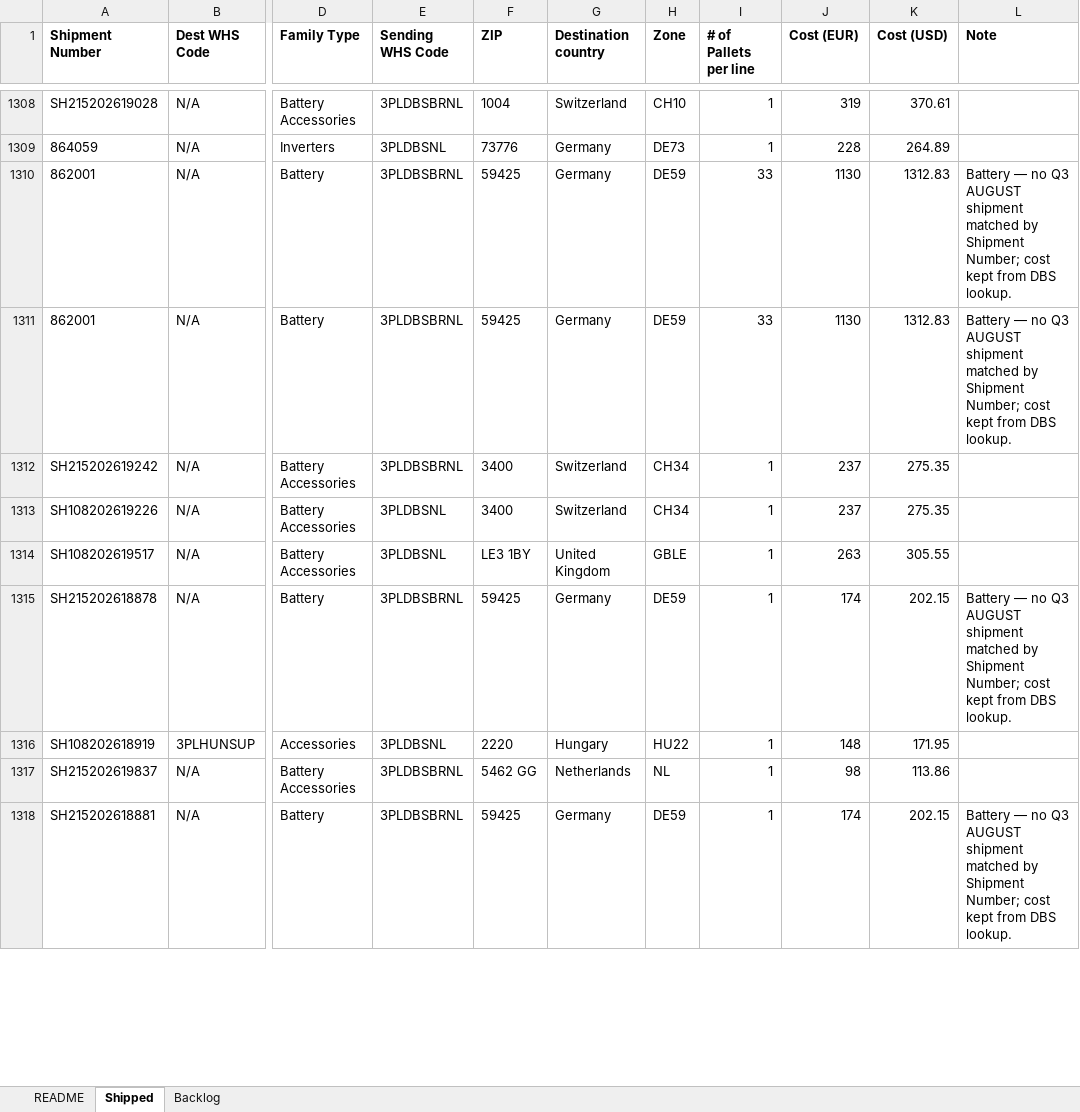
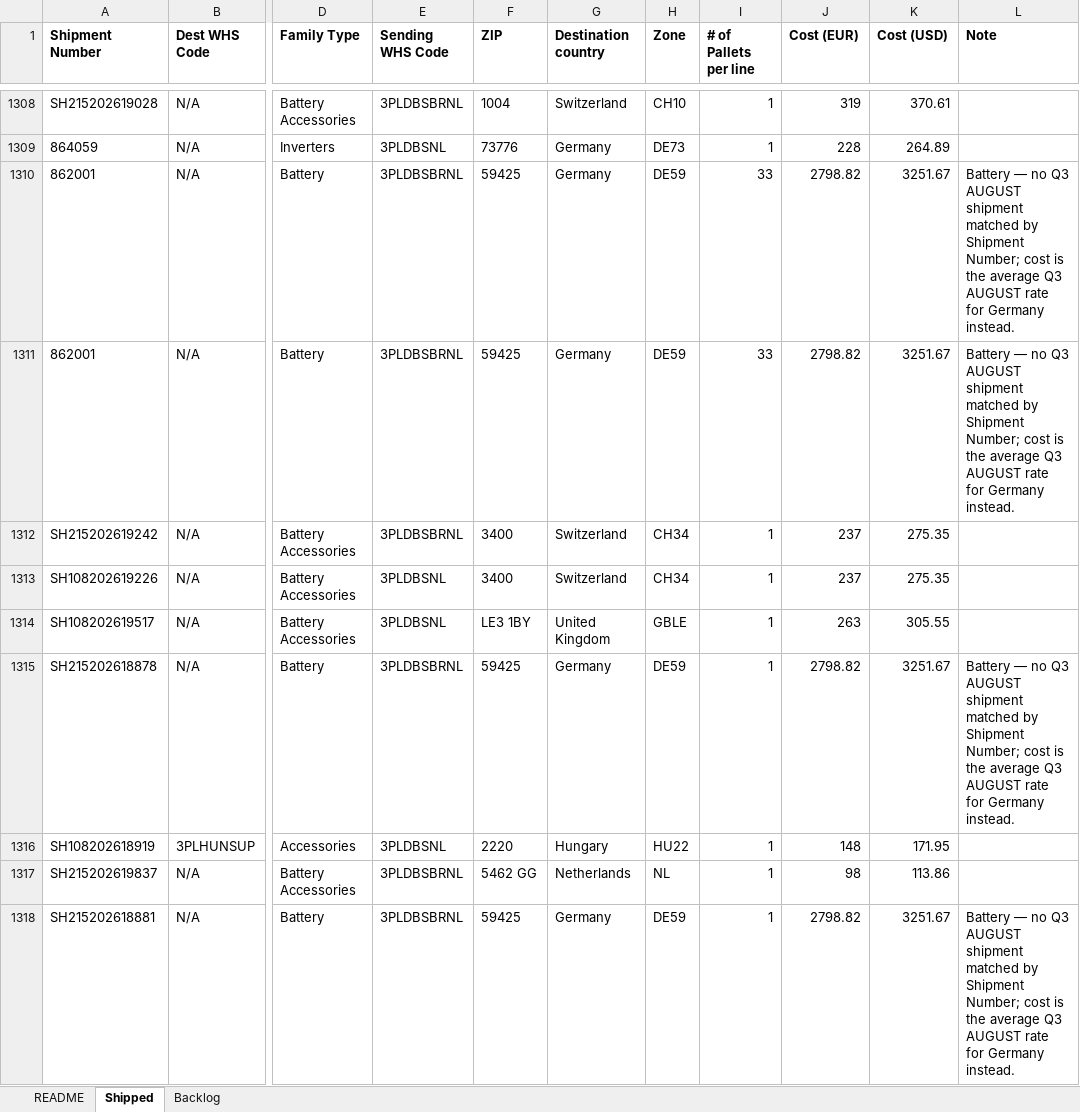
Before and after one commit to danielcarmel41-hash/logistics, an Excel workbook: output/NL_to_SUP_Cost.xlsx, sheet Shipped, drawn as a sheet; only a part is shown, gaps mark what is left out; values as stored, in another font and other column widths than the file's, no borders; the diff covers the shown part only; the diff names each change by its address in the sheet, - before the commit and + after, or states it on an @@ line.

```diff
--- a/output/NL_to_SUP_Cost.xlsx (sheet Shipped)
+++ b/output/NL_to_SUP_Cost.xlsx (sheet Shipped)
-J1310:J1311 (Cost (EUR)): 1130
+J1310:J1311 (Cost (EUR)): 2798.82
-K1310:K1311 (Cost (USD)): 1312.83
+K1310:K1311 (Cost (USD)): 3251.67
-L1310:L1311 (Note): …Number; cost kept from DBS lookup.
+L1310:L1311 (Note): …Number; cost is the average Q3 AUGUST rate for Germany instead.
-J1315 (Cost (EUR)): 174
+J1315 (Cost (EUR)): 2798.82
-K1315 (Cost (USD)): 202.15
+K1315 (Cost (USD)): 3251.67
-L1315 (Note): …Number; cost kept from DBS lookup.
+L1315 (Note): …Number; cost is the average Q3 AUGUST rate for Germany instead.
-J1318 (Cost (EUR)): 174
+J1318 (Cost (EUR)): 2798.82
-K1318 (Cost (USD)): 202.15
+K1318 (Cost (USD)): 3251.67
-L1318 (Note): …Number; cost kept from DBS lookup.
+L1318 (Note): …Number; cost is the average Q3 AUGUST rate for Germany instead.
```
Also changed, not shown: 340 edited cells elsewhere in this sheet, sheet README, 1 other file.
